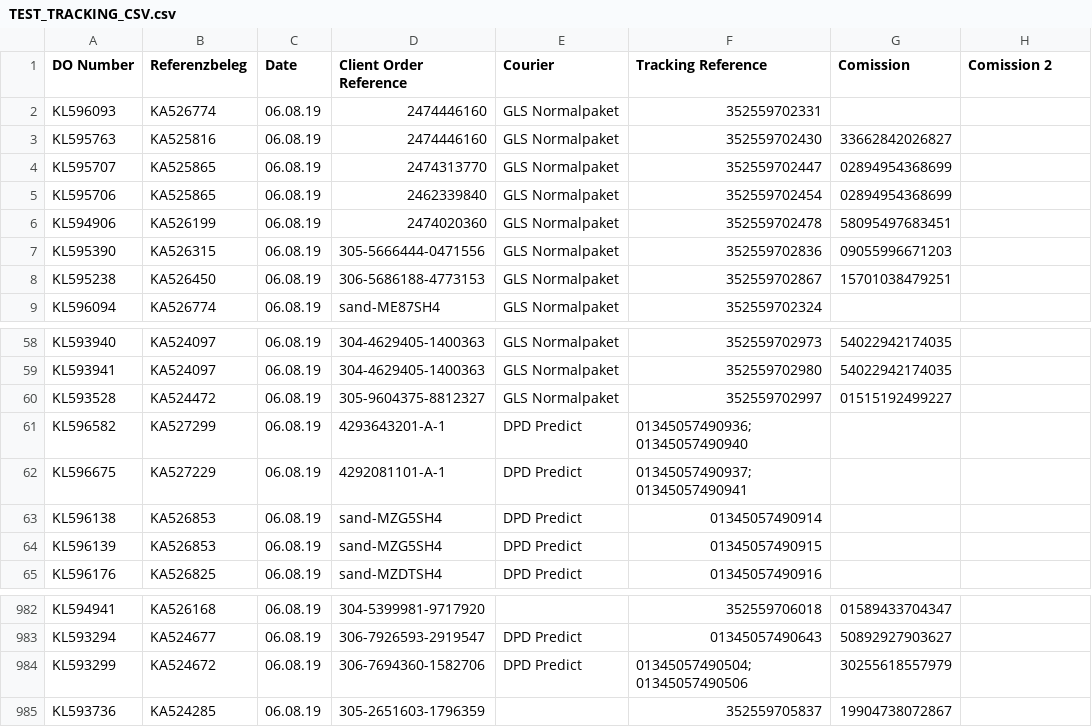
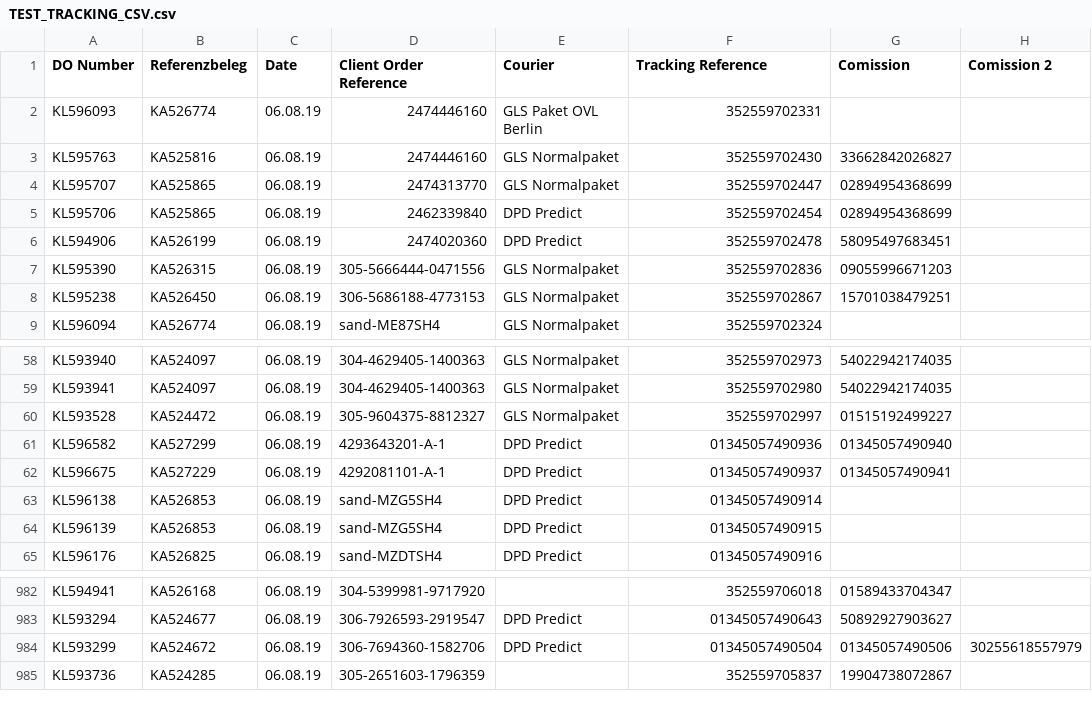
Before and after one commit to daihaile/bolApiHandler, a CSV file: uploads/TEST_TRACKING_CSV.csv, drawn as a sheet; only a part is shown, gaps mark what is left out.

```diff
--- a/uploads/TEST_TRACKING_CSV.csv
+++ b/uploads/TEST_TRACKING_CSV.csv
@@ -1,7 +1,7 @@
 DO Number,Referenzbeleg,Date,Client Order Reference,Courier,Tracking Reference,Comission,Comission 2,
-KL596093,KA526774,06.08.19,2474446160,GLS Normalpaket,352559702331,,,,
+KL596093,KA526774,06.08.19,2474446160,GLS Paket OVL Berlin,352559702331,,,,
 KL595763,KA525816,06.08.19,2474446160,GLS Normalpaket,352559702430,33662842026827,,,
 KL595707,KA525865,06.08.19,2474313770,GLS Normalpaket,352559702447,02894954368699,,,
-KL595706,KA525865,06.08.19,2462339840,GLS Normalpaket,352559702454,02894954368699,,,
-KL594906,KA526199,06.08.19,2474020360,GLS Normalpaket,352559702478,58095497683451,,,
+KL595706,KA525865,06.08.19,2462339840,DPD Predict,352559702454,02894954368699,,,
+KL594906,KA526199,06.08.19,2474020360,DPD Predict,352559702478,58095497683451,,,
 KL595390,KA526315,06.08.19,305-5666444-0471556,GLS Normalpaket,352559702836,09055996671203,,,
@@ -60,4 +60,4 @@ KL593941,KA524097,06.08.19,304-4629405-1400363,GLS Normalpaket,352559702980,5402
 KL593528,KA524472,06.08.19,305-9604375-8812327,GLS Normalpaket,352559702997,01515192499227,,,
-KL596582,KA527299,06.08.19,4293643201-A-1,DPD Predict,01345057490936;01345057490940,,,,
-KL596675,KA527229,06.08.19,4292081101-A-1,DPD Predict,01345057490937;01345057490941,,,,
+KL596582,KA527299,06.08.19,4293643201-A-1,DPD Predict,01345057490936,01345057490940,,,,
+KL596675,KA527229,06.08.19,4292081101-A-1,DPD Predict,01345057490937,01345057490941,,,,
 KL596138,KA526853,06.08.19,sand-MZG5SH4,DPD Predict,01345057490914,,,,
@@ -983,3 +983,3 @@ KL594941,KA526168,06.08.19,304-5399981-9717920,,352559706018,01589433704347,,,
 KL593294,KA524677,06.08.19,306-7926593-2919547,DPD Predict,01345057490643,50892927903627,,,
-KL593299,KA524672,06.08.19,306-7694360-1582706,DPD Predict,01345057490504;01345057490506,30255618557979,,,
+KL593299,KA524672,06.08.19,306-7694360-1582706,DPD Predict,01345057490504,01345057490506,30255618557979,,,
 KL593736,KA524285,06.08.19,305-2651603-1796359,,352559705837,19904738072867,,,
```
Also changed, not shown: 7 other files.
